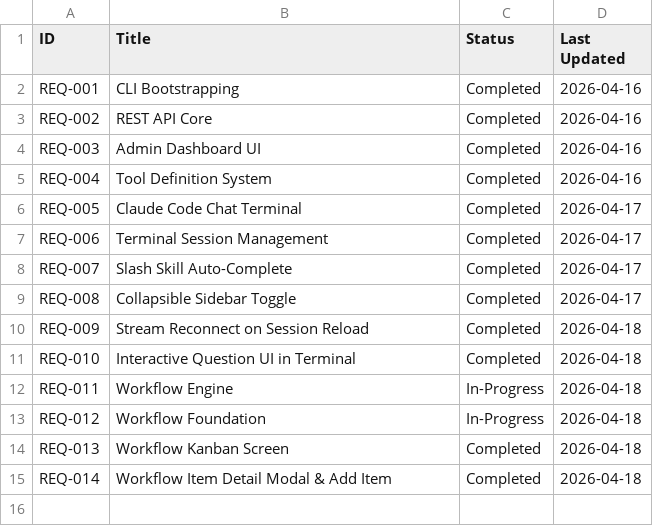
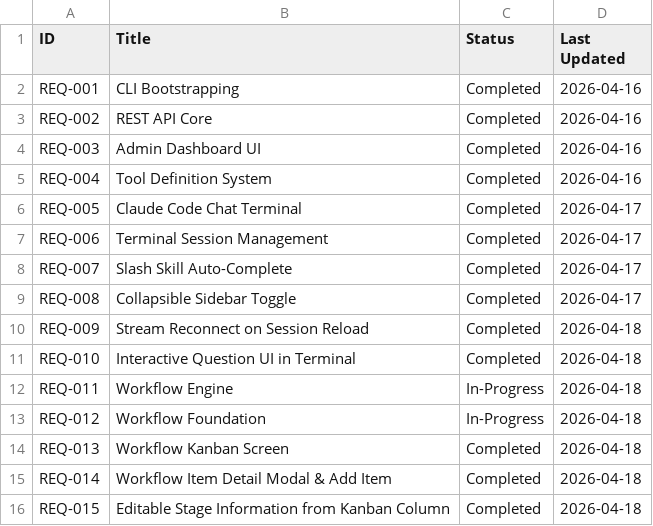
Before and after one commit to EugeneNguyen/new-old-school, a TSV file: docs/requirements/requirements.tsv, drawn as a sheet.

```diff
--- a/docs/requirements/requirements.tsv
+++ b/docs/requirements/requirements.tsv
@@ -15 +15,2 @@ REQ-013	Workflow Kanban Screen	Completed	2026-04-18
 REQ-014	Workflow Item Detail Modal & Add Item	Completed	2026-04-18
+REQ-015	Editable Stage Information from Kanban Column	Completed	2026-04-18
```
Also changed, not shown: 10 other files.
